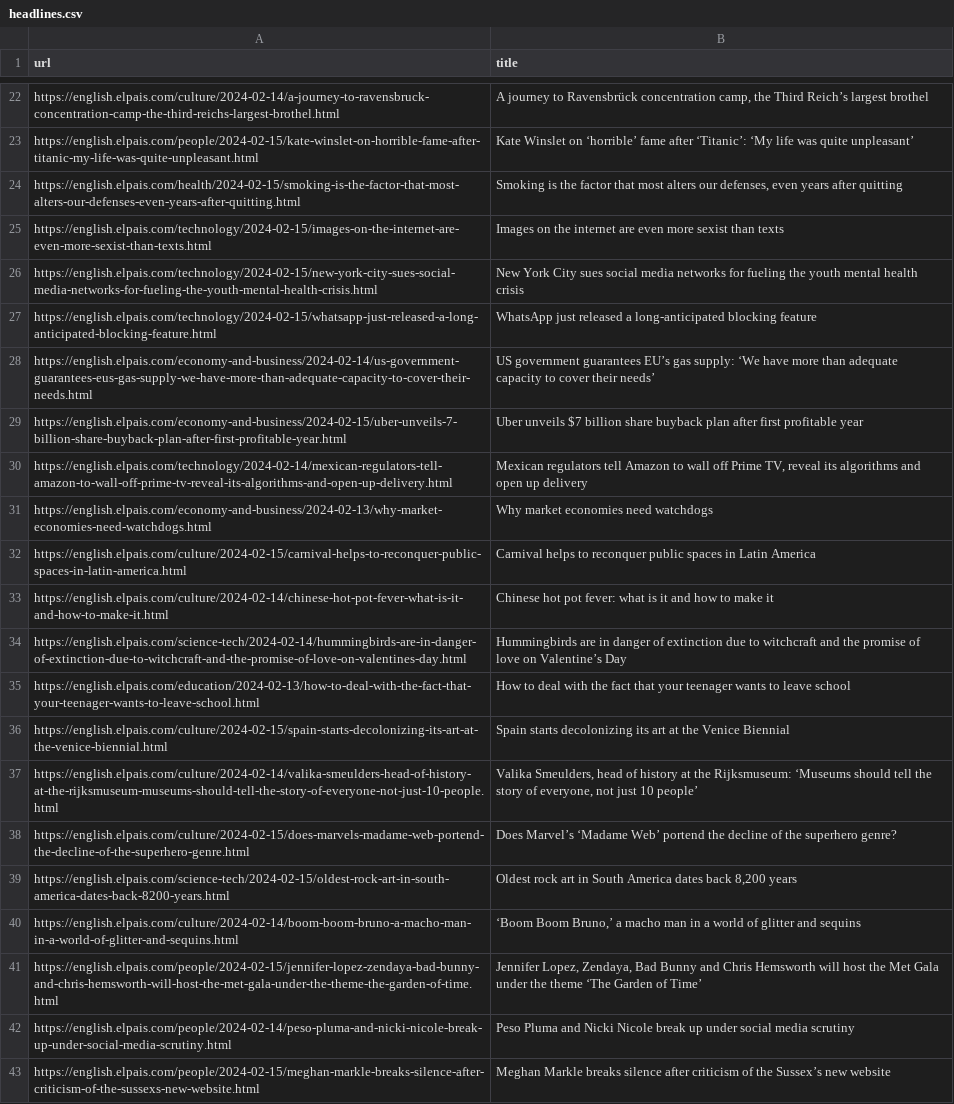
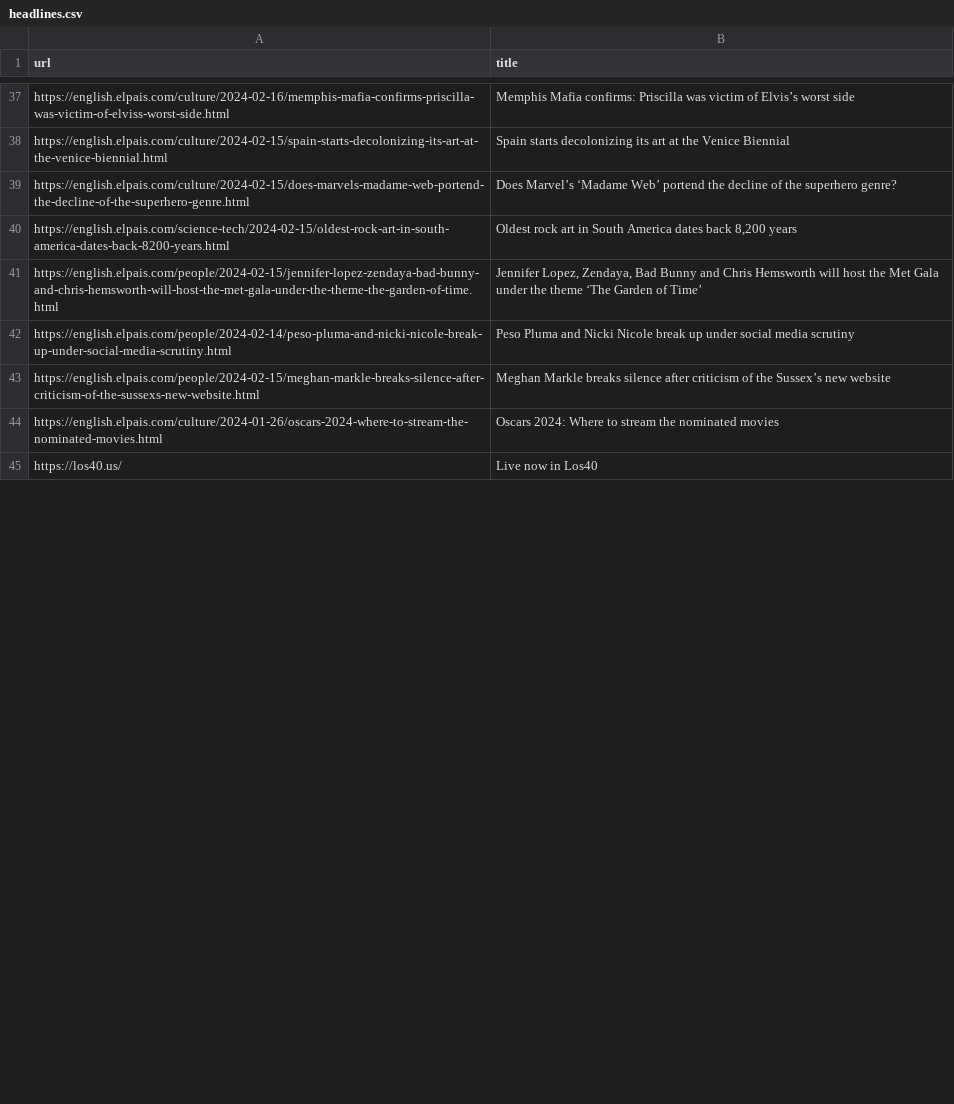
Before and after one commit to jsoma/scraper-sample, a CSV file: headlines.csv, drawn as a sheet; only a part is shown, gaps mark what is left out; the shorter side is filled out with more unchanged rows; removed rows and columns are numbered as before the commit, all else as after; the diff covers the shown part only; the diff names each change by its address in the sheet, - before the commit and + after, or states it on an @@ line.

```diff
--- a/headlines.csv
+++ b/headlines.csv
@@ row 22 moved to row 55: https://english.elpais.com/culture/2024-… @@
-row 23: https://english.elpais.com/people/2024-02-15/kate-winslet-on-horrible-fame-after-titanic-my-life-was-quite-unpleasant.html | Kate Winslet on ‘horrible’ fame after ‘Titanic’: ‘My life was quite unpleasant’
@@ row 24 moved to row 26: https://english.elpais.com/health/2024-0… @@
-row 25: https://english.elpais.com/technology/2024-02-15/images-on-the-internet-are-even-more-sexist-than-texts.html | Images on the internet are even more sexist than texts
-row 26: https://english.elpais.com/technology/2024-02-15/new-york-city-sues-social-media-networks-for-fueling-the-youth-mental-health-crisis.html | New York City sues social media networks for fueling the youth mental health crisis
-row 27: https://english.elpais.com/technology/2024-02-15/whatsapp-just-released-a-long-anticipated-blocking-feature.html | WhatsApp just released a long-anticipated blocking feature
-row 28: https://english.elpais.com/economy-and-business/2024-02-14/us-government-guarantees-eus-gas-supply-we-have-more-than-adequate-capacity-to-cover-their-needs.html | US government guarantees EU’s gas supply: ‘We have more than adequate capacity to cover their needs’
-row 29: https://english.elpais.com/economy-and-business/2024-02-15/uber-unveils-7-billion-share-buyback-plan-after-first-profitable-year.html | Uber unveils $7 billion share buyback plan after first profitable year
-row 30: https://english.elpais.com/technology/2024-02-14/mexican-regulators-tell-amazon-to-wall-off-prime-tv-reveal-its-algorithms-and-open-up-delivery.html | Mexican regulators tell Amazon to wall off Prime TV, reveal its algorithms and open up delivery
-row 31: https://english.elpais.com/economy-and-business/2024-02-13/why-market-economies-need-watchdogs.html | Why market economies need watchdogs
-row 32: https://english.elpais.com/culture/2024-02-15/carnival-helps-to-reconquer-public-spaces-in-latin-america.html | Carnival helps to reconquer public spaces in Latin America
-row 33: https://english.elpais.com/culture/2024-02-14/chinese-hot-pot-fever-what-is-it-and-how-to-make-it.html | Chinese hot pot fever: what is it and how to make it
-row 34: https://english.elpais.com/science-tech/2024-02-14/hummingbirds-are-in-danger-of-extinction-due-to-witchcraft-and-the-promise-of-love-on-valentines-day.html | Hummingbirds are in danger of extinction due to witchcraft and the promise of love on Valentine’s Day
@@ row 35 moved to row 69: https://english.elpais.com/education/202… @@
+row 37: https://english.elpais.com/culture/2024-02-16/memphis-mafia-confirms-priscilla-was-victim-of-elviss-worst-side.html | Memphis Mafia confirms: Priscilla was victim of Elvis’s worst side
-row 37: https://english.elpais.com/culture/2024-02-14/valika-smeulders-head-of-history-at-the-rijksmuseum-museums-should-tell-the-story-of-everyone-not-just-10-people.html | Valika Smeulders, head of history at the Rijksmuseum: ‘Museums should tell the story of everyone, not just 10 people’
-row 40: https://english.elpais.com/culture/2024-02-14/boom-boom-bruno-a-macho-man-in-a-world-of-glitter-and-sequins.html | ‘Boom Boom Bruno,’ a macho man in a world of glitter and sequins
```
Also changed, not shown: 37 added rows, 25 removed rows, 7 moved rows and 2 edited cells elsewhere in this file.
